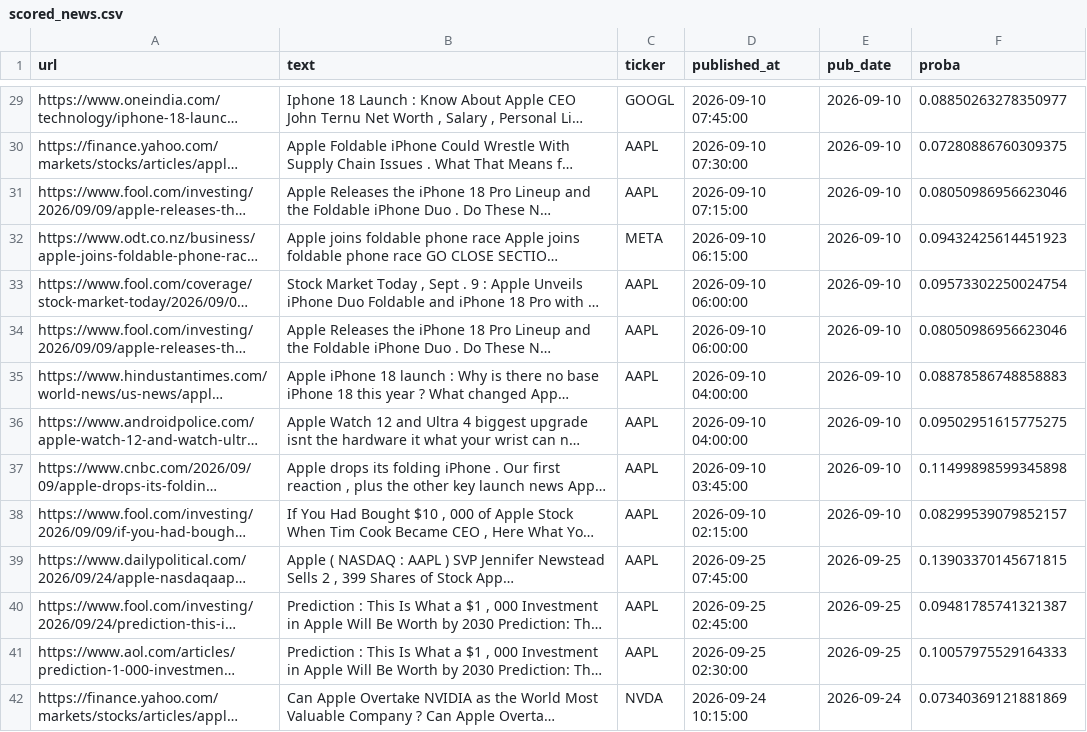
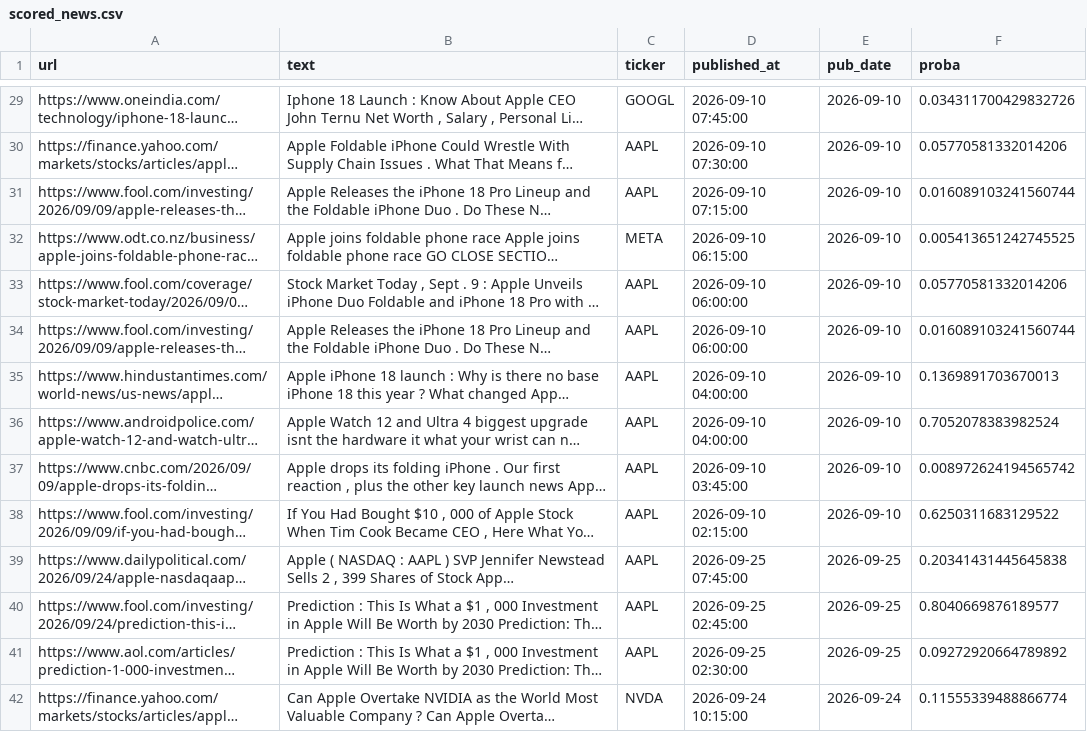
Before and after one commit to fernandogarzaaa/signal-lab, a CSV file: packages/cli/engine/seed_data/artifacts/scored_news.csv, drawn as a sheet; only a part is shown, gaps mark what is left out; long unchanged cells end in …; the diff covers the shown part only; the diff names each change by its address in the sheet, - before the commit and + after, or states it on an @@ line.

```diff
--- a/packages/cli/engine/seed_data/artifacts/scored_news.csv
+++ b/packages/cli/engine/seed_data/artifacts/scored_news.csv
-F29 (proba): 0.08850263278350977
+F29 (proba): 0.034311700429832726
-F30 (proba): 0.07280886760309375
+F30 (proba): 0.05770581332014206
-F31 (proba): 0.08050986956623046
+F31 (proba): 0.016089103241560744
-F32 (proba): 0.09432425614451923
+F32 (proba): 0.005413651242745525
-F33 (proba): 0.09573302250024754
+F33 (proba): 0.05770581332014206
-F34 (proba): 0.08050986956623046
+F34 (proba): 0.016089103241560744
-F35 (proba): 0.08878586748858883
+F35 (proba): 0.1369891703670013
-F36 (proba): 0.09502951615775275
+F36 (proba): 0.7052078383982524
-F37 (proba): 0.11499898599345898
+F37 (proba): 0.008972624194565742
-F38 (proba): 0.08299539079852157
+F38 (proba): 0.6250311683129522
-F39 (proba): 0.13903370145671815
+F39 (proba): 0.20341431445645838
-F40 (proba): 0.09481785741321387
+F40 (proba): 0.8040669876189577
-F41 (proba): 0.10057975529164333
+F41 (proba): 0.09272920664789892
-F42 (proba): 0.07340369121881869
+F42 (proba): 0.11555339488866774
```
Also changed, not shown: 54 edited cells elsewhere in this file, docs/m5-results.csv, 20 other files.
